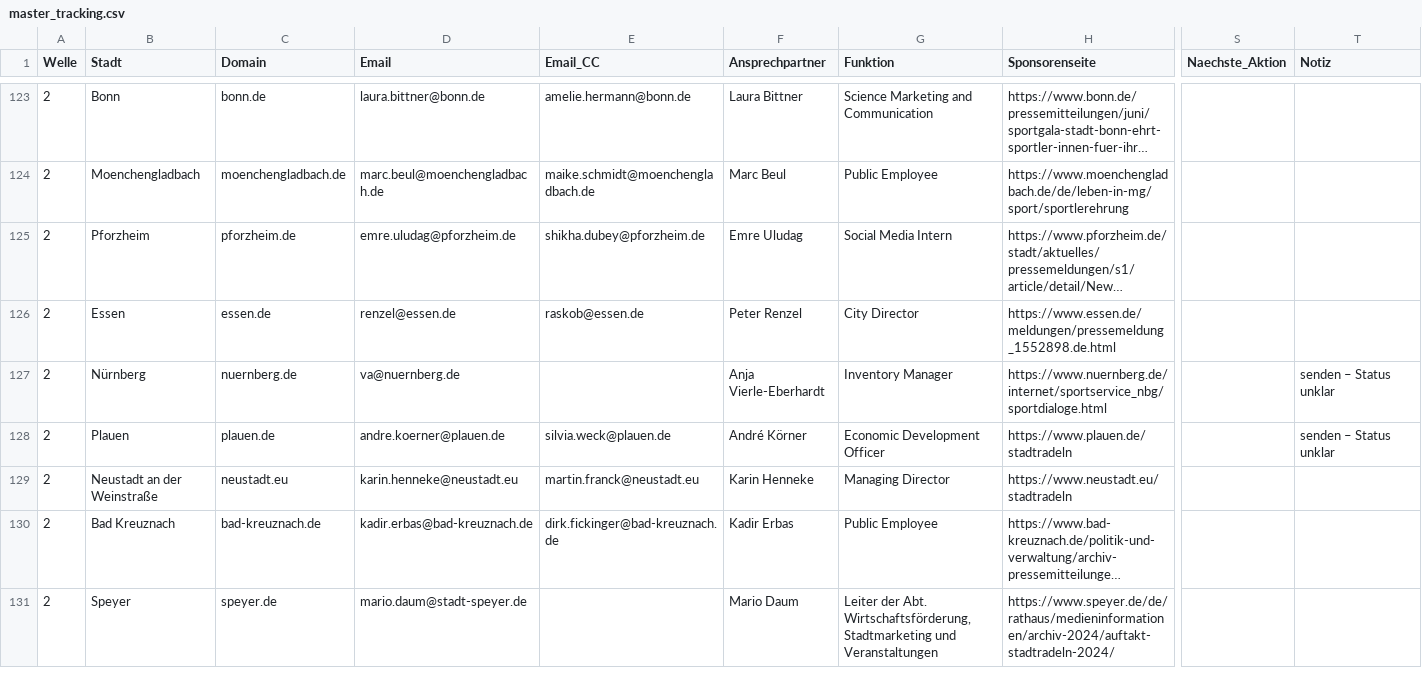
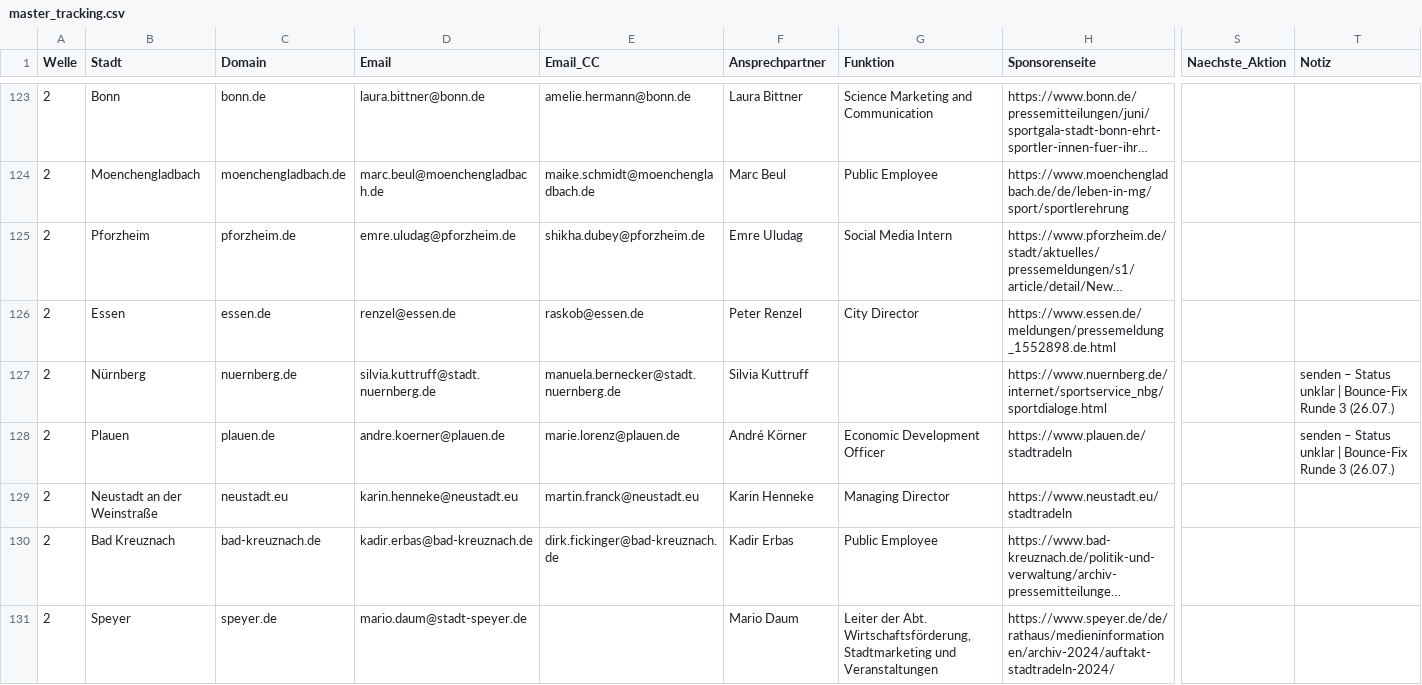
Before and after one commit to dariog-code/claude-recherche, a CSV file: outreach/master_tracking.csv, drawn as a sheet; only a part is shown, gaps mark what is left out; long unchanged cells end in …; the diff covers the shown part only; the diff names each change by its address in the sheet, - before the commit and + after, or states it on an @@ line.

```diff
--- a/outreach/master_tracking.csv
+++ b/outreach/master_tracking.csv
-D127 (Email): va@nuernberg.de
+D127 (Email): silvia.kuttruff@stadt.nuernberg.de
-E127 (Email_CC): (empty)
+E127 (Email_CC): manuela.bernecker@stadt.nuernberg.de
-F127 (Ansprechpartner): Anja Vierle-Eberhardt
+F127 (Ansprechpartner): Silvia Kuttruff
-G127 (Funktion): Inventory Manager
+G127 (Funktion): (empty)
-T127:T128 (Notiz): senden – Status unklar
+T127:T128 (Notiz): senden – Status unklar | Bounce-Fix Runde 3 (26.07.)
-E128 (Email_CC): silvia.weck@plauen.de
+E128 (Email_CC): marie.lorenz@plauen.de
```
Also changed, not shown: 29 edited cells elsewhere in this file, 3 other files.
